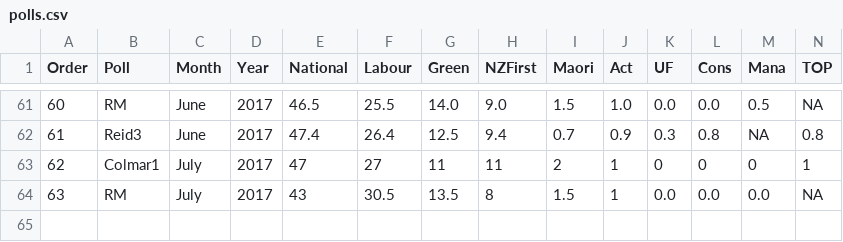
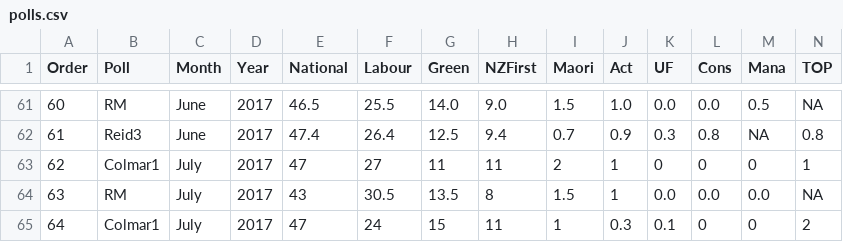
Before and after one commit to MattBixley/Polls, a CSV file: polls.csv, drawn as a sheet; only a part is shown, gaps mark what is left out; the diff names each change by its address in the sheet, - before the commit and + after, or states it on an @@ line.

Commit message:
Colmar end of July

```diff
--- a/polls.csv
+++ b/polls.csv
+row 65: 64 | Colmar1 | July | 2017 | 47 | 24 | 15 | 11 | 1 | 0.3 | 0.1 | 0 | 0 | 2
```
